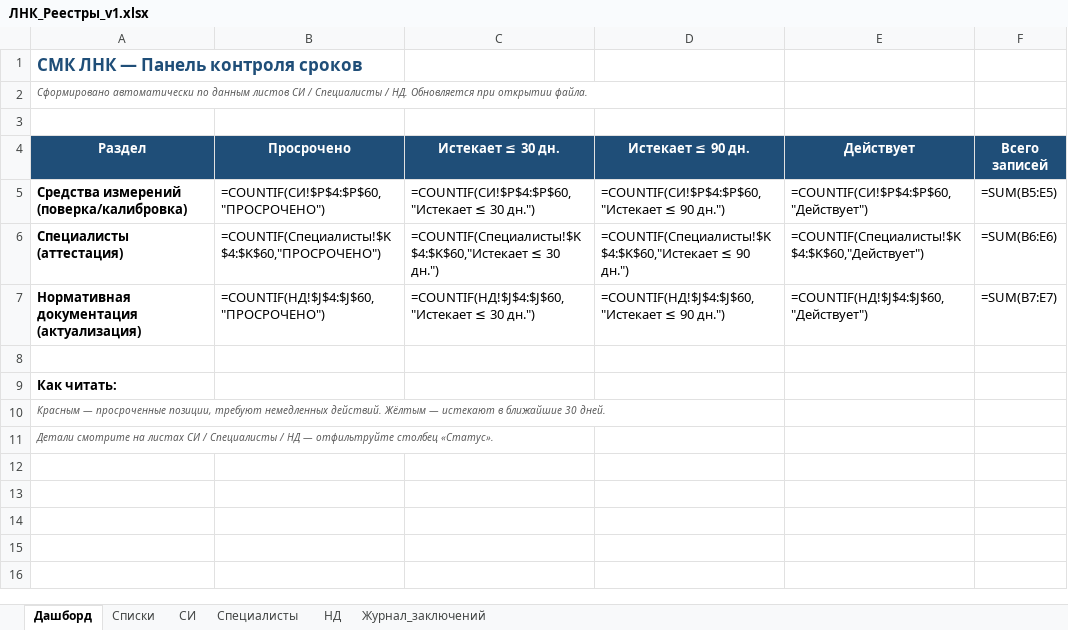
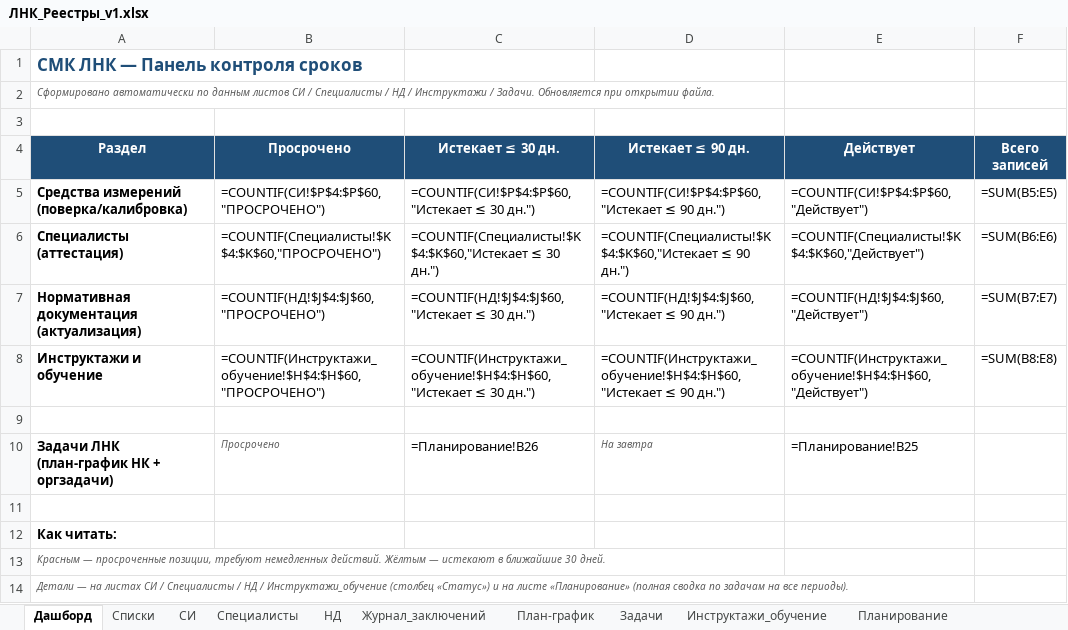
Before and after one commit to yachtsman13/LNK, an Excel workbook: Реестры/ЛНК_Реестры_v1.xlsx, sheet Дашборд, drawn as a sheet; values as stored, in another font and other column widths than the file's, no borders; formulas without a stored value are shown as written; conditional formats not drawn; addresses are those after the commit; the diff names each change by its address in the sheet, - before the commit and + after, or states it on an @@ line.

```diff
--- a/Реестры/ЛНК_Реестры_v1.xlsx (sheet Дашборд)
+++ b/Реестры/ЛНК_Реестры_v1.xlsx (sheet Дашборд)
+sheet tab: План-график
+sheet tab: Задачи
+sheet tab: Инструктажи_обучение
+sheet tab: Планирование
-A2 (Раздел): …Специалисты / НД. Обновляется при…
+A2 (Раздел): …Специалисты / НД / Инструктажи / Задачи. Обновляется при…
+row 8: Инструктажи и обучение | =COUNTIF(Инструктажи_обучение!$H$4:$H$60,"ПРОСРОЧЕНО") | =COUNTIF(Инструктажи_обучение!$H$4:$H$60,"Истекает ≤ 30 дн.") | =COUNTIF(Инструктажи_обучение!$H$4:$H$60,"Истекает ≤ 90 дн.") | =COUNTIF(Инструктажи_обучение!$H$4:$H$60,"Действует") | =SUM(B8:E8)
+row 9: (empty)
+row 10: Задачи ЛНК (план-график НК + оргзадачи) | Просрочено | =Планирование!B26 | На завтра | =Планирование!B25
-A14 (Раздел): Детали смотрите на листах СИ / Специалисты / НД — отфильтруйте столбец «Статус».
+A14 (Раздел): Детали — на листах СИ / Специалисты / НД / Инструктажи_обучение (столбец «Статус») и на листе «Планирование» (полная сводка по задачам на все периоды).
```
Also changed, not shown: sheet НД, sheet Списки, sheet СИ, sheet Специалисты, sheet Журнал_заключений.
